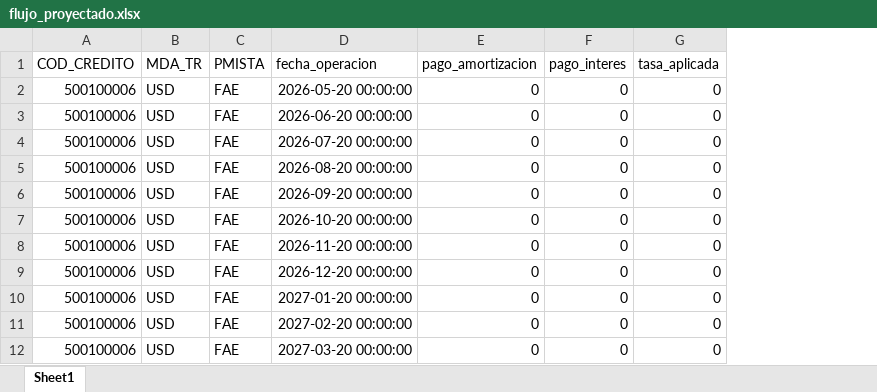
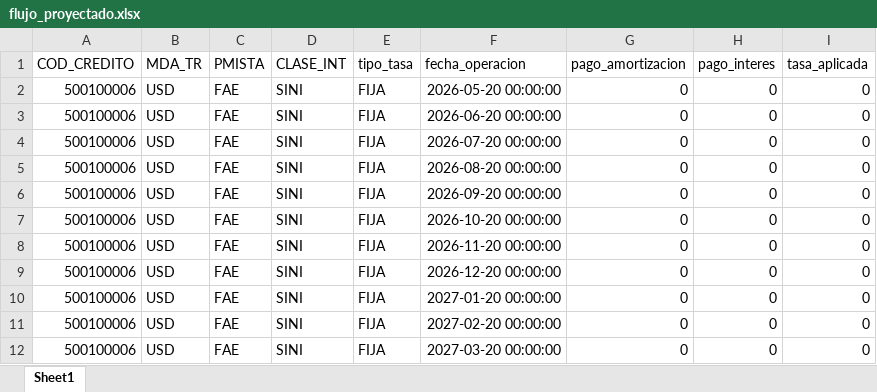
Before and after one commit to pguzman201510-maker/flujos_debt, an Excel workbook: flujo_proyectado.xlsx, sheet Sheet1, drawn as a sheet; only a part is shown; values as stored, in another font and other column widths than the file's, no borders; the diff names each change by its address in the sheet, - before the commit and + after, or states it on an @@ line.

```diff
--- a/flujo_proyectado.xlsx (sheet Sheet1)
+++ b/flujo_proyectado.xlsx (sheet Sheet1)
+column D (CLASE_INT), rows 2-12: all SINI
+column E (tipo_tasa), rows 2-12: all FIJA
```
Also changed, not shown: test_out.xlsx, 3 other files.
